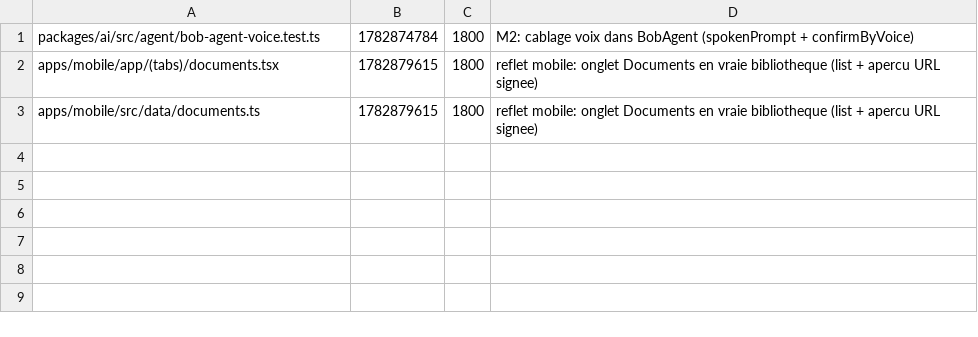
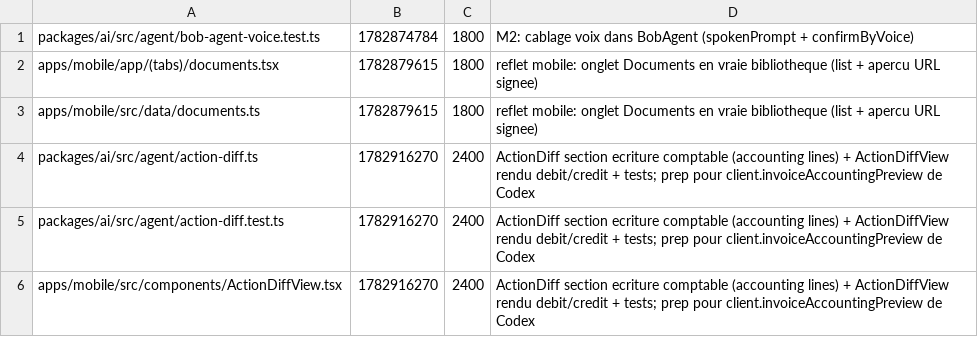
Before and after one commit to GLWebDevAgency/bob-pro, a TSV file: claims.tsv, drawn as a sheet.

Commit message:
claim:packages/ai/src/agent/action-diff.ts packages/ai/src/agent/action-diff.test.ts apps/mobile/src/components/ActionDiffView.tsx ttl=2400

```diff
--- a/claims.tsv
+++ b/claims.tsv
@@ -3 +3,4 @@ apps/mobile/app/(tabs)/documents.tsx	1782879615	1800	reflet mobile: onglet Docum
 apps/mobile/src/data/documents.ts	1782879615	1800	reflet mobile: onglet Documents en vraie bibliotheque (list + apercu URL signee)
+packages/ai/src/agent/action-diff.ts	1782916270	2400	ActionDiff section ecriture comptable (accounting lines) + ActionDiffView rendu debit/credit + tests; prep pour client.invoiceAccountingPreview de Codex
+packages/ai/src/agent/action-diff.test.ts	1782916270	2400	ActionDiff section ecriture comptable (accounting lines) + ActionDiffView rendu debit/credit + tests; prep pour client.invoiceAccountingPreview de Codex
+apps/mobile/src/components/ActionDiffView.tsx	1782916270	2400	ActionDiff section ecriture comptable (accounting lines) + ActionDiffView rendu debit/credit + tests; prep pour client.invoiceAccountingPreview de Codex
```
Also changed, not shown: 1 other file.
